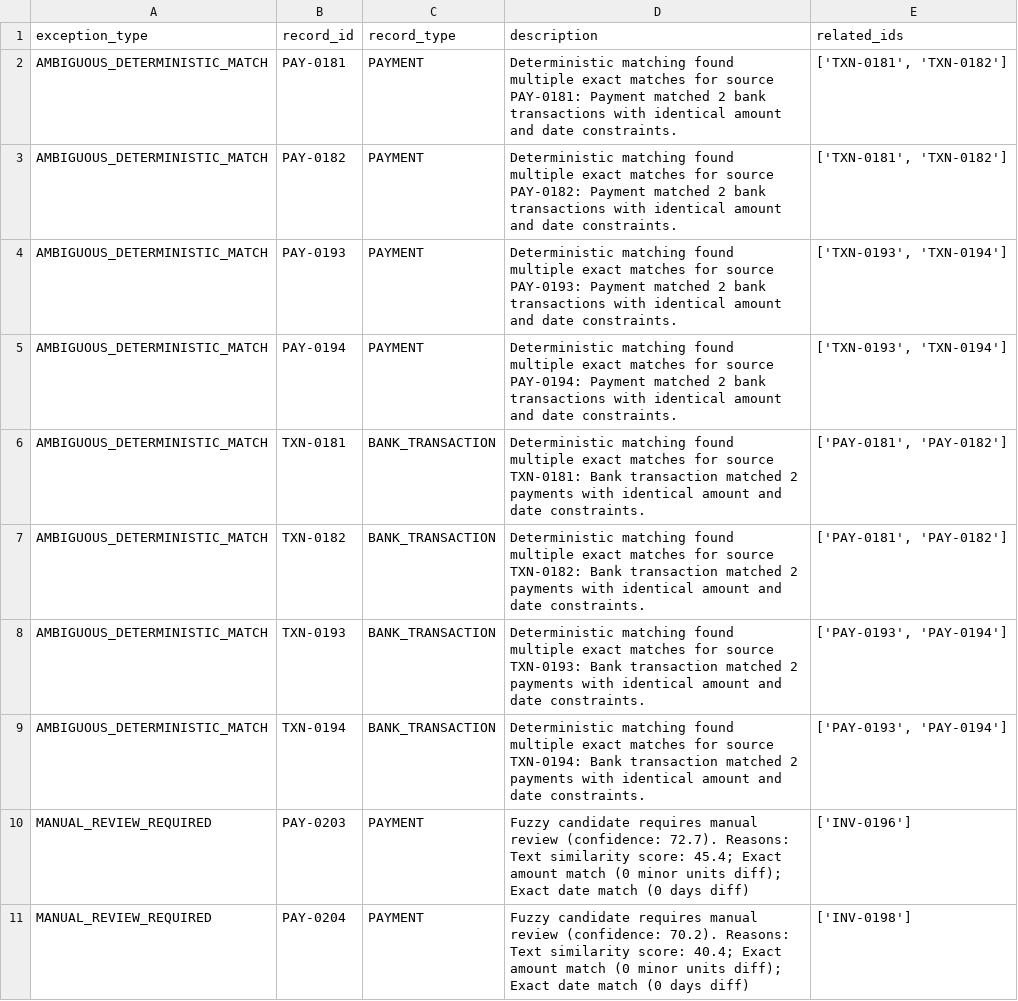
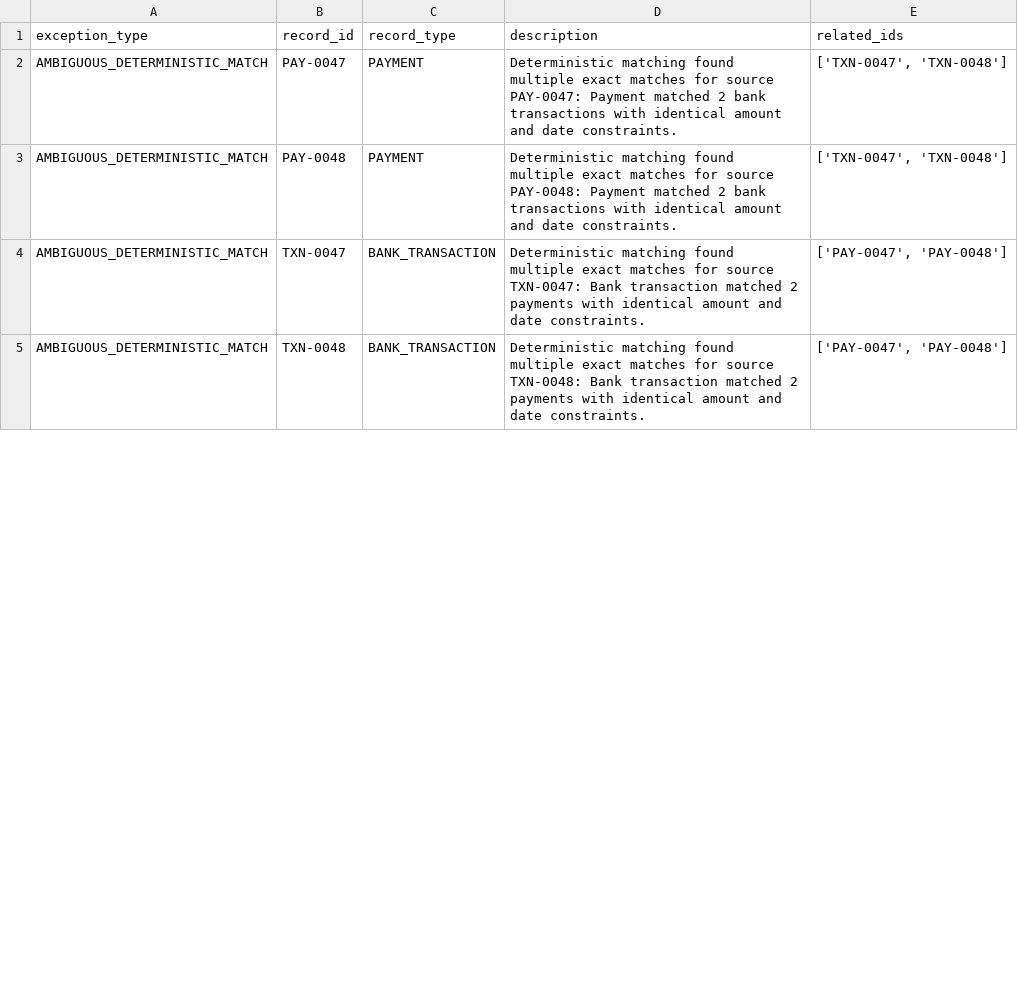
Before and after one commit to shlok165/AIReconciliation-SettlementQ-AAgent, a CSV file: reports/exceptions.csv, drawn as a sheet; only a part is shown; the diff covers the shown part only.

```diff
--- a/reports/exceptions.csv
+++ b/reports/exceptions.csv
@@ -1,11 +1,5 @@
 exception_type,record_id,record_type,description,related_ids
-AMBIGUOUS_DETERMINISTIC_MATCH,PAY-0181,PAYMENT,Deterministic matching found multiple exact matches for source PAY-0181: Payment matched 2 bank transactions with identical amount and date constraints.,"['TXN-0181', 'TXN-0182']"
-AMBIGUOUS_DETERMINISTIC_MATCH,PAY-0182,PAYMENT,Deterministic matching found multiple exact matches for source PAY-0182: Payment matched 2 bank transactions with identical amount and date constraints.,"['TXN-0181', 'TXN-0182']"
-AMBIGUOUS_DETERMINISTIC_MATCH,PAY-0193,PAYMENT,Deterministic matching found multiple exact matches for source PAY-0193: Payment matched 2 bank transactions with identical amount and date constraints.,"['TXN-0193', 'TXN-0194']"
-AMBIGUOUS_DETERMINISTIC_MATCH,PAY-0194,PAYMENT,Deterministic matching found multiple exact matches for source PAY-0194: Payment matched 2 bank transactions with identical amount and date constraints.,"['TXN-0193', 'TXN-0194']"
-AMBIGUOUS_DETERMINISTIC_MATCH,TXN-0181,BANK_TRANSACTION,Deterministic matching found multiple exact matches for source TXN-0181: Bank transaction matched 2 payments with identical amount and date constraints.,"['PAY-0181', 'PAY-0182']"
-AMBIGUOUS_DETERMINISTIC_MATCH,TXN-0182,BANK_TRANSACTION,Deterministic matching found multiple exact matches for source TXN-0182: Bank transaction matched 2 payments with identical amount and date constraints.,"['PAY-0181', 'PAY-0182']"
-AMBIGUOUS_DETERMINISTIC_MATCH,TXN-0193,BANK_TRANSACTION,Deterministic matching found multiple exact matches for source TXN-0193: Bank transaction matched 2 payments with identical amount and date constraints.,"['PAY-0193', 'PAY-0194']"
-AMBIGUOUS_DETERMINISTIC_MATCH,TXN-0194,BANK_TRANSACTION,Deterministic matching found multiple exact matches for source TXN-0194: Bank transaction matched 2 payments with identical amount and date constraints.,"['PAY-0193', 'PAY-0194']"
-MANUAL_REVIEW_REQUIRED,PAY-0203,PAYMENT,Fuzzy candidate requires manual review (confidence: 72.7). Reasons: Text similarity score: 45.4; Exact amount match (0 minor units diff); Exact date match (0 days diff),['INV-0196']
-MANUAL_REVIEW_REQUIRED,PAY-0204,PAYMENT,Fuzzy candidate requires manual review (confidence: 70.2). Reasons: Text similarity score: 40.4; Exact amount match (0 minor units diff); Exact date match (0 days diff),['INV-0198']
+AMBIGUOUS_DETERMINISTIC_MATCH,PAY-0047,PAYMENT,Deterministic matching found multiple exact matches for source PAY-0047: Payment matched 2 bank transactions with identical amount and date constraints.,"['TXN-0047', 'TXN-0048']"
+AMBIGUOUS_DETERMINISTIC_MATCH,PAY-0048,PAYMENT,Deterministic matching found multiple exact matches for source PAY-0048: Payment matched 2 bank transactions with identical amount and date constraints.,"['TXN-0047', 'TXN-0048']"
+AMBIGUOUS_DETERMINISTIC_MATCH,TXN-0047,BANK_TRANSACTION,Deterministic matching found multiple exact matches for source TXN-0047: Bank transaction matched 2 payments with identical amount and date constraints.,"['PAY-0047', 'PAY-0048']"
+AMBIGUOUS_DETERMINISTIC_MATCH,TXN-0048,BANK_TRANSACTION,Deterministic matching found multiple exact matches for source TXN-0048: Bank transaction matched 2 payments with identical amount and date constraints.,"['PAY-0047', 'PAY-0048']"
```
Also changed, not shown: 22 removed rows and 10 edited cells elsewhere in this file, 10 other files.
